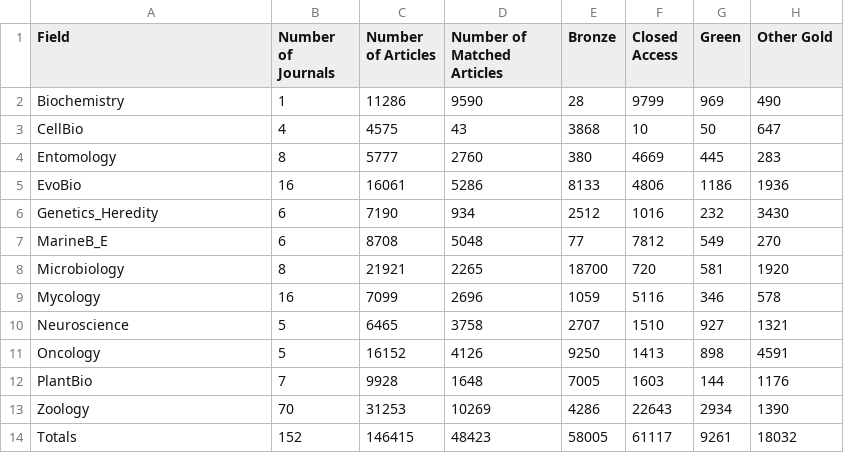
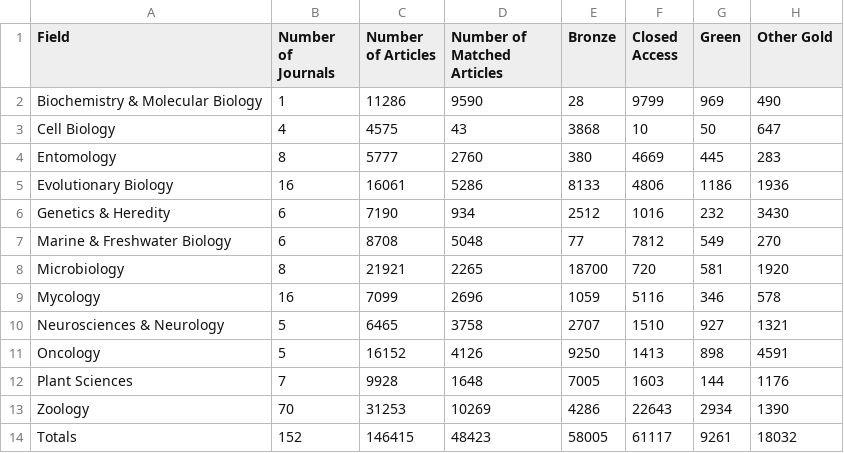
Before and after one commit to AUCompBio/OA_2021_AU, a CSV file: outputs/stats/Table1_Data_Summary.csv, drawn as a sheet.

Commit message:
Update Field names in Table 1

```diff
--- a/outputs/stats/Table1_Data_Summary.csv
+++ b/outputs/stats/Table1_Data_Summary.csv
@@ -1,13 +1,13 @@
 Field,Number of Journals,Number of Articles,Number of Matched Articles,Bronze,Closed Access,Green,Other Gold
-Biochemistry ,1,11286,9590,28,9799,969,490
-CellBio,4,4575,43,3868,10,50,647
+Biochemistry & Molecular Biology,1,11286,9590,28,9799,969,490
+Cell Biology,4,4575,43,3868,10,50,647
 Entomology,8,5777,2760,380,4669,445,283
-EvoBio,16,16061,5286,8133,4806,1186,1936
-Genetics_Heredity,6,7190,934,2512,1016,232,3430
-MarineB_E,6,8708,5048,77,7812,549,270
+Evolutionary Biology,16,16061,5286,8133,4806,1186,1936
+Genetics & Heredity,6,7190,934,2512,1016,232,3430
+Marine & Freshwater Biology,6,8708,5048,77,7812,549,270
 Microbiology,8,21921,2265,18700,720,581,1920
 Mycology,16,7099,2696,1059,5116,346,578
-Neuroscience,5,6465,3758,2707,1510,927,1321
+Neurosciences & Neurology,5,6465,3758,2707,1510,927,1321
 Oncology,5,16152,4126,9250,1413,898,4591
-PlantBio,7,9928,1648,7005,1603,144,1176
+Plant Sciences,7,9928,1648,7005,1603,144,1176
 Zoology,70,31253,10269,4286,22643,2934,1390
```
Also changed, not shown: 1 other file.
